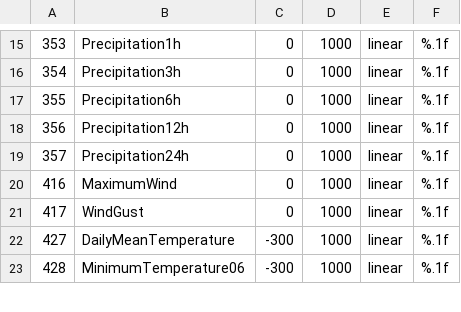
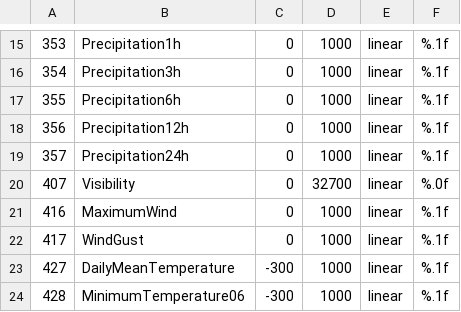
Before and after one commit to fmidev/smartmet-qdtools, a CSV file: cnf/parameters.csv, drawn as a sheet; only a part is shown, gaps mark what is left out.

Commit message:
Added Visibility to parameters.csv (QDTOOLS_53)

```diff
--- a/cnf/parameters.csv
+++ b/cnf/parameters.csv
@@ -19,2 +19,3 @@
 357,Precipitation24h,0,1000,linear,%.1f
+407,Visibility,0,32700,linear,%.0f
 416,MaximumWind,0,1000,linear,%.1f
```
Also changed, not shown: 1 other file.
